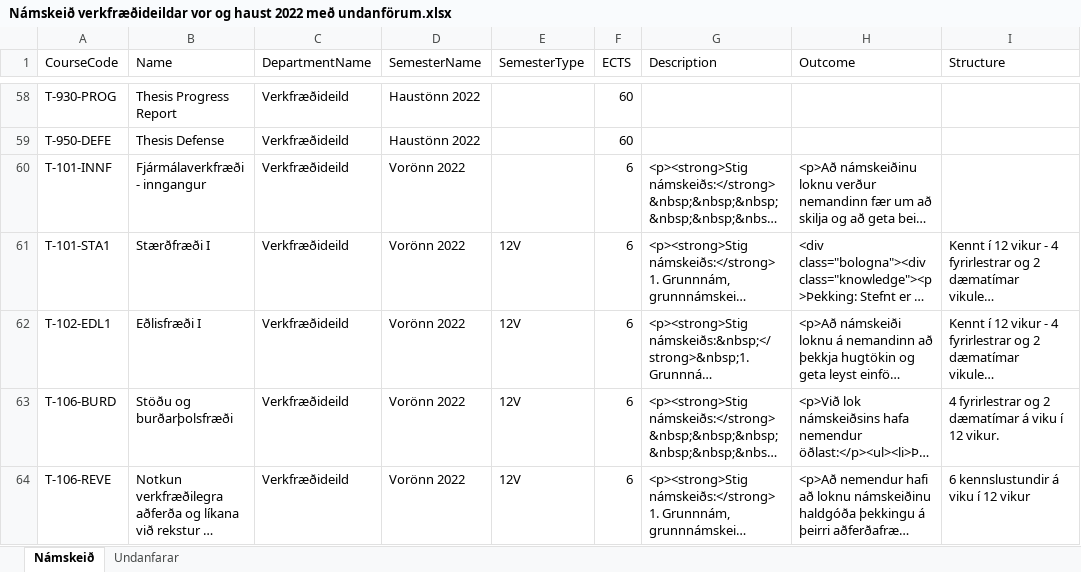
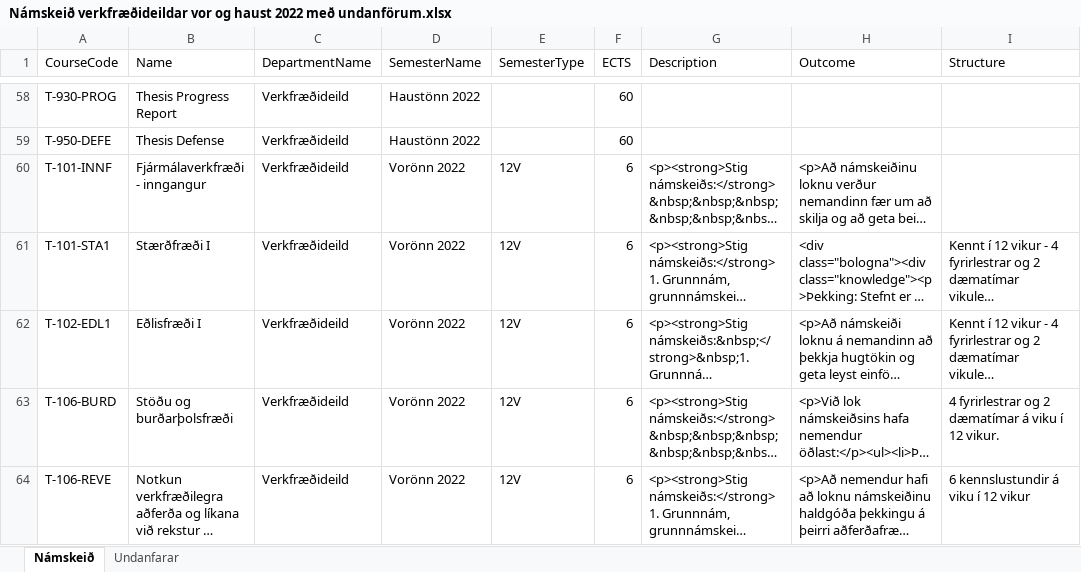
Before and after one commit to karisteinn99/LIKX2, an Excel workbook: Námskeið verkfræðideildar vor og haust 2022 með undanförum.xlsx, sheet Námskeið, drawn as a sheet; only a part is shown, gaps mark what is left out; long unchanged cells end in …; values as stored, in another font and other column widths than the file's, no borders; table styles not drawn; the diff names each change by its address in the sheet, - before the commit and + after, or states it on an @@ line.

```diff
--- a/Námskeið verkfræðideildar vor og haust 2022 með undanförum.xlsx (sheet Námskeið)
+++ b/Námskeið verkfræðideildar vor og haust 2022 með undanförum.xlsx (sheet Námskeið)
-E60 (SemesterType): (empty)
+E60 (SemesterType): 12V
```
Also changed, not shown: 1 other file.
